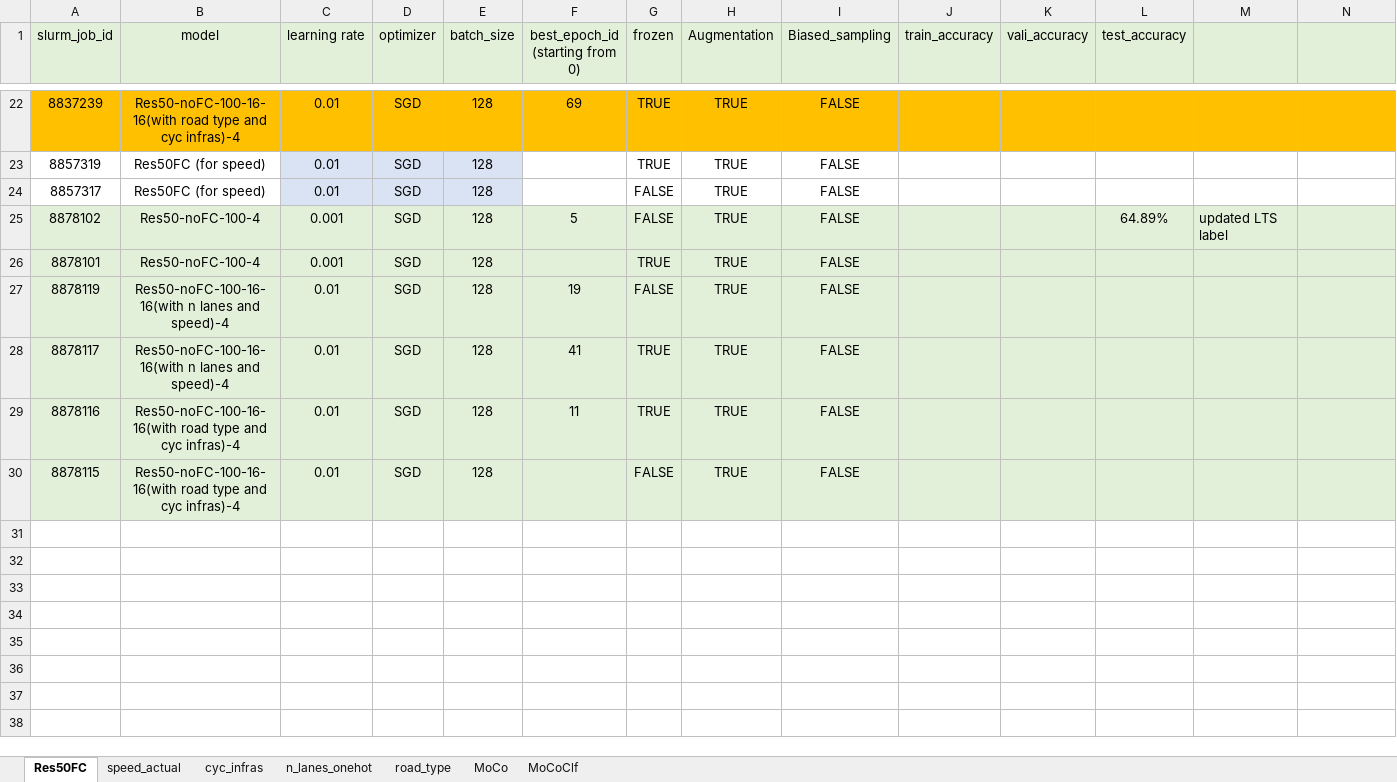
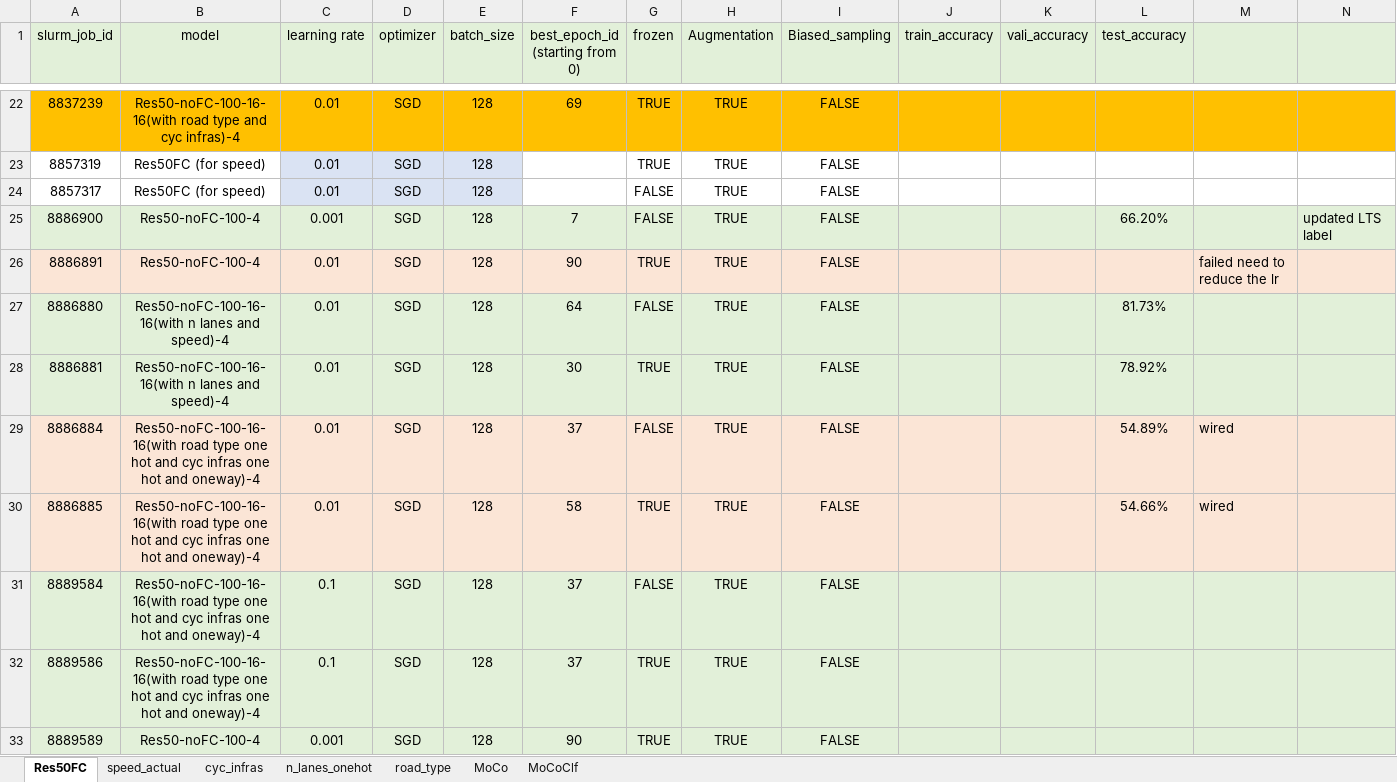
Before and after one commit to lin-bo/AutoLTS, an Excel workbook: res/exp_records.xlsx, sheet Res50FC, drawn as a sheet; only a part is shown, gaps mark what is left out; values as stored, in another font and other column widths than the file's, no borders; addresses are those after the commit; the diff names each change by its address in the sheet, - before the commit and + after, or states it on an @@ line.

```diff
--- a/res/exp_records.xlsx (sheet Res50FC)
+++ b/res/exp_records.xlsx (sheet Res50FC)
-A25 (slurm_job_id): 8878102
+A25 (slurm_job_id): 8886900
-F25 (best_epoch_id (starting from 0)): 5
+F25 (best_epoch_id (starting from 0)): 7
-L25 (test_accuracy): 64.89%
+L25 (test_accuracy): 66.20%
-M25: updated LTS label
+M25: (empty)
-N25: (empty)
+N25: updated LTS label
-A26 (slurm_job_id): 8878101
+A26 (slurm_job_id): 8886891
-A26:N26 fill: #E2F0D9
+A26:N26 fill: #FBE5D6
-C26 (learning rate): 0.001
+C26 (learning rate): 0.01
-F26 (best_epoch_id (starting from 0)): (empty)
+F26 (best_epoch_id (starting from 0)): 90
-M26: (empty)
+M26: failed need to reduce the lr
-A27 (slurm_job_id): 8878119
+A27 (slurm_job_id): 8886880
-F27 (best_epoch_id (starting from 0)): 19
+F27 (best_epoch_id (starting from 0)): 64
-L27 (test_accuracy): (empty)
+L27 (test_accuracy): 81.73%
-A28 (slurm_job_id): 8878117
+A28 (slurm_job_id): 8886881
-F28 (best_epoch_id (starting from 0)): 41
+F28 (best_epoch_id (starting from 0)): 30
-L28 (test_accuracy): (empty)
+L28 (test_accuracy): 78.92%
+row 29: 8886884 | Res50-noFC-100-16-16(with road type one hot and cyc infras one hot and oneway)-4 | 0.01 | SGD | 128 | 37 | FALSE | TRUE | FALSE |  |  | 54.89% | wired
-A30 (slurm_job_id): 8878116
+A30 (slurm_job_id): 8886885
-A30:N30 fill: #E2F0D9
+A30:N30 fill: #FBE5D6
-B30:B31 (model): …road type and cyc infras)-4
+B30:B31 (model): …road type one hot and cyc infras one hot and oneway)-4
-F30 (best_epoch_id (starting from 0)): 11
+F30 (best_epoch_id (starting from 0)): 58
-L30 (test_accuracy): (empty)
+L30 (test_accuracy): 54.66%
-M30: (empty)
+M30: wired
-A31 (slurm_job_id): 8878115
+A31 (slurm_job_id): 8889584
-C31 (learning rate): 0.01
+C31 (learning rate): 0.1
-F31 (best_epoch_id (starting from 0)): (empty)
+F31 (best_epoch_id (starting from 0)): 37
+row 32: 8889586 | Res50-noFC-100-16-16(with road type one hot and cyc infras one hot and oneway)-4 | 0.1 | SGD | 128 | 37 | TRUE | TRUE | FALSE
+row 33: 8889589 | Res50-noFC-100-4 | 0.001 | SGD | 128 | 90 | TRUE | TRUE | FALSE
```
Also changed, not shown: 4 other files.
